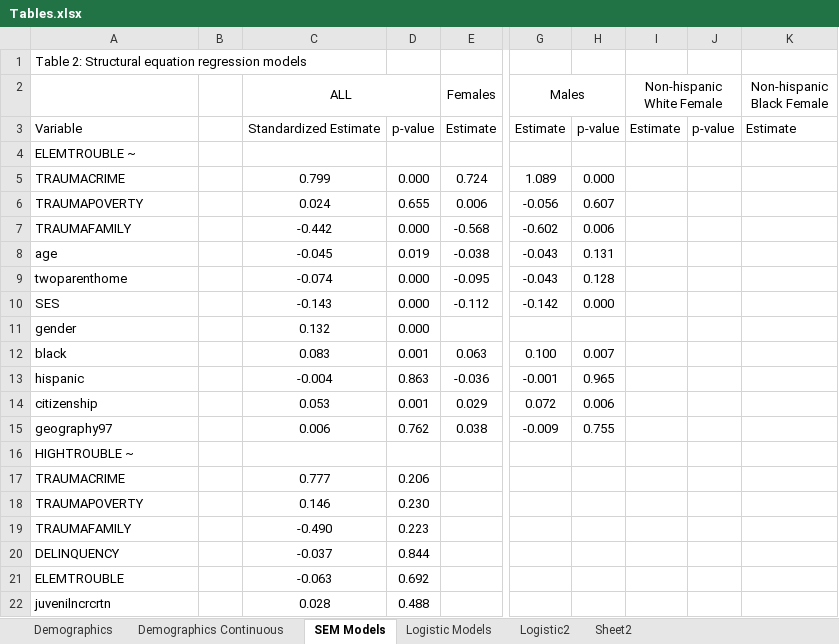
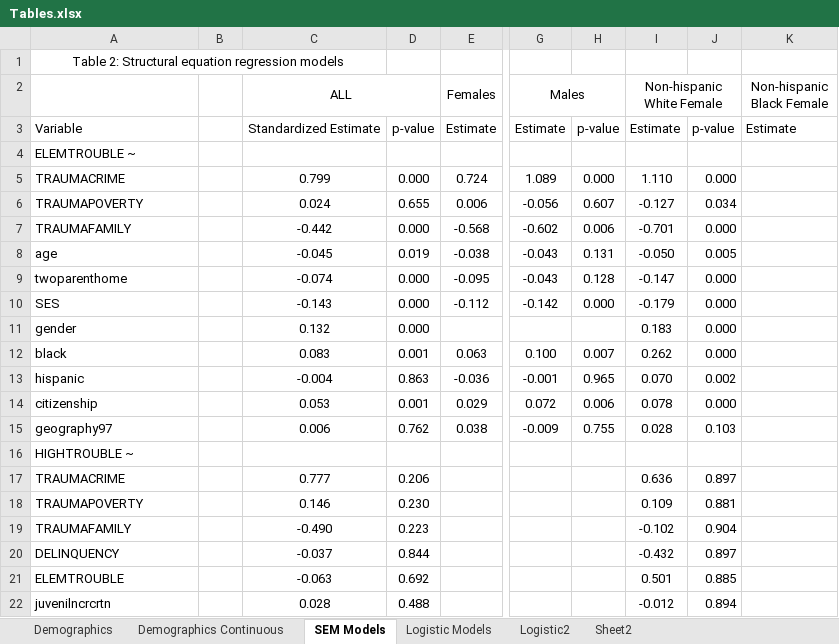
Before and after one commit to N3uralN3twork/R-Projects, an Excel workbook: SEM in R/Tables.xlsx, sheet SEM Models, drawn as a sheet; only a part is shown, gaps mark what is left out; values as stored, in another font and other column widths than the file's, no borders; conditional formats not drawn; the diff covers the shown part only; the diff names each change by its address in the sheet, - before the commit and + after, or states it on an @@ line.

```diff
--- a/SEM in R/Tables.xlsx (sheet SEM Models)
+++ b/SEM in R/Tables.xlsx (sheet SEM Models)
-A1 alignment: left
+A1 alignment: center
+A1:C1 merged
-I5 (Non-hispanic White Female): (empty)
+I5 (Non-hispanic White Female): 1.110
-J5: (empty)
+J5: 0.000
-I6 (Non-hispanic White Female): (empty)
+I6 (Non-hispanic White Female): -0.127
-J6: (empty)
+J6: 0.034
-I7 (Non-hispanic White Female): (empty)
+I7 (Non-hispanic White Female): -0.701
-J7: (empty)
+J7: 0.000
-I8 (Non-hispanic White Female): (empty)
+I8 (Non-hispanic White Female): -0.050
-J8: (empty)
+J8: 0.005
-I9 (Non-hispanic White Female): (empty)
+I9 (Non-hispanic White Female): -0.147
-J9:J12: (empty)
+J9:J12: 0.000
-I10 (Non-hispanic White Female): (empty)
+I10 (Non-hispanic White Female): -0.179
-I11 (Non-hispanic White Female): (empty)
+I11 (Non-hispanic White Female): 0.183
-I12 (Non-hispanic White Female): (empty)
+I12 (Non-hispanic White Female): 0.262
-I13 (Non-hispanic White Female): (empty)
+I13 (Non-hispanic White Female): 0.070
-J13: (empty)
+J13: 0.002
-I14 (Non-hispanic White Female): (empty)
+I14 (Non-hispanic White Female): 0.078
-J14: (empty)
+J14: 0.000
-I15 (Non-hispanic White Female): (empty)
+I15 (Non-hispanic White Female): 0.028
-J15: (empty)
+J15: 0.103
-I17 (Non-hispanic White Female): (empty)
+I17 (Non-hispanic White Female): 0.636
-J17: (empty)
+J17: 0.897
-I18 (Non-hispanic White Female): (empty)
+I18 (Non-hispanic White Female): 0.109
-J18: (empty)
+J18: 0.881
-I19 (Non-hispanic White Female): (empty)
+I19 (Non-hispanic White Female): -0.102
-J19: (empty)
+J19: 0.904
-I20 (Non-hispanic White Female): (empty)
+I20 (Non-hispanic White Female): -0.432
-J20: (empty)
+J20: 0.897
-I21 (Non-hispanic White Female): (empty)
+I21 (Non-hispanic White Female): 0.501
-J21: (empty)
+J21: 0.885
-I22 (Non-hispanic White Female): (empty)
+I22 (Non-hispanic White Female): -0.012
-J22: (empty)
+J22: 0.894
```
Also changed, not shown: 50 edited cells elsewhere in this sheet, sheet Sheet2, 2 other files.
